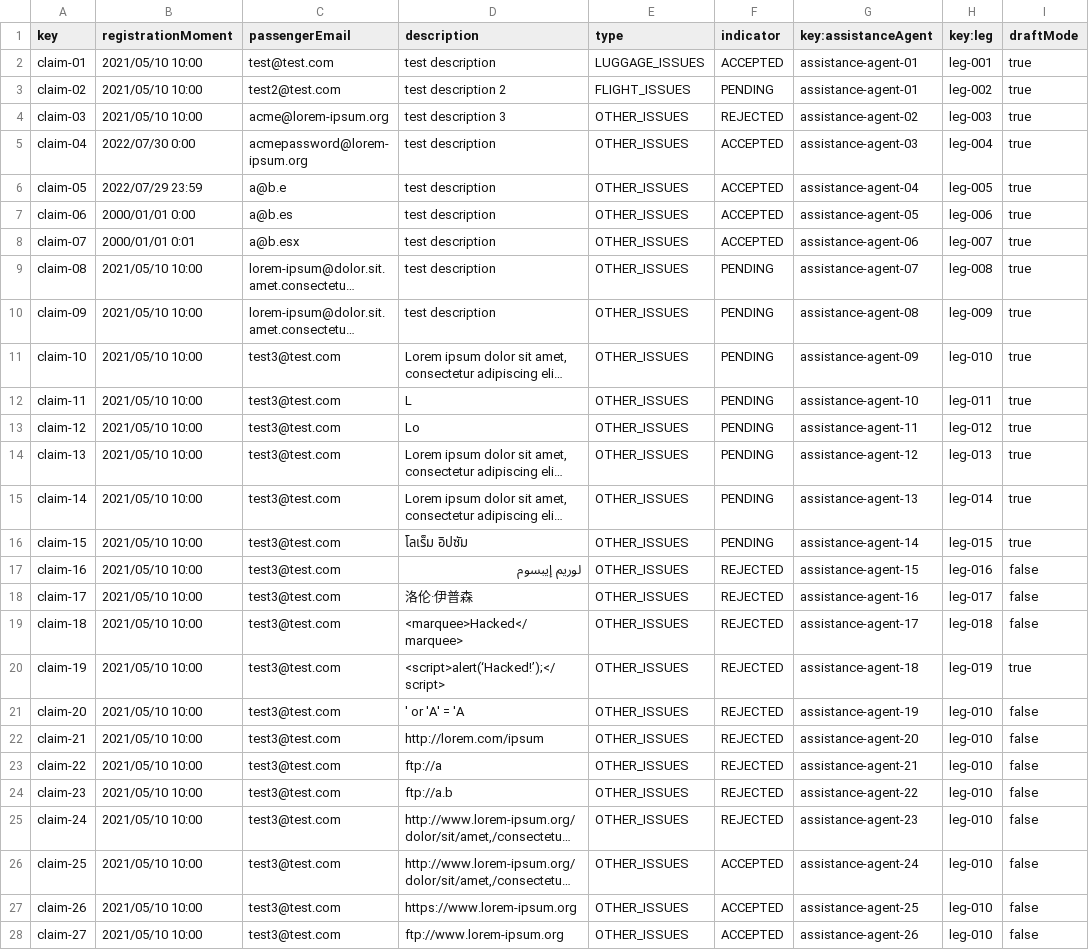
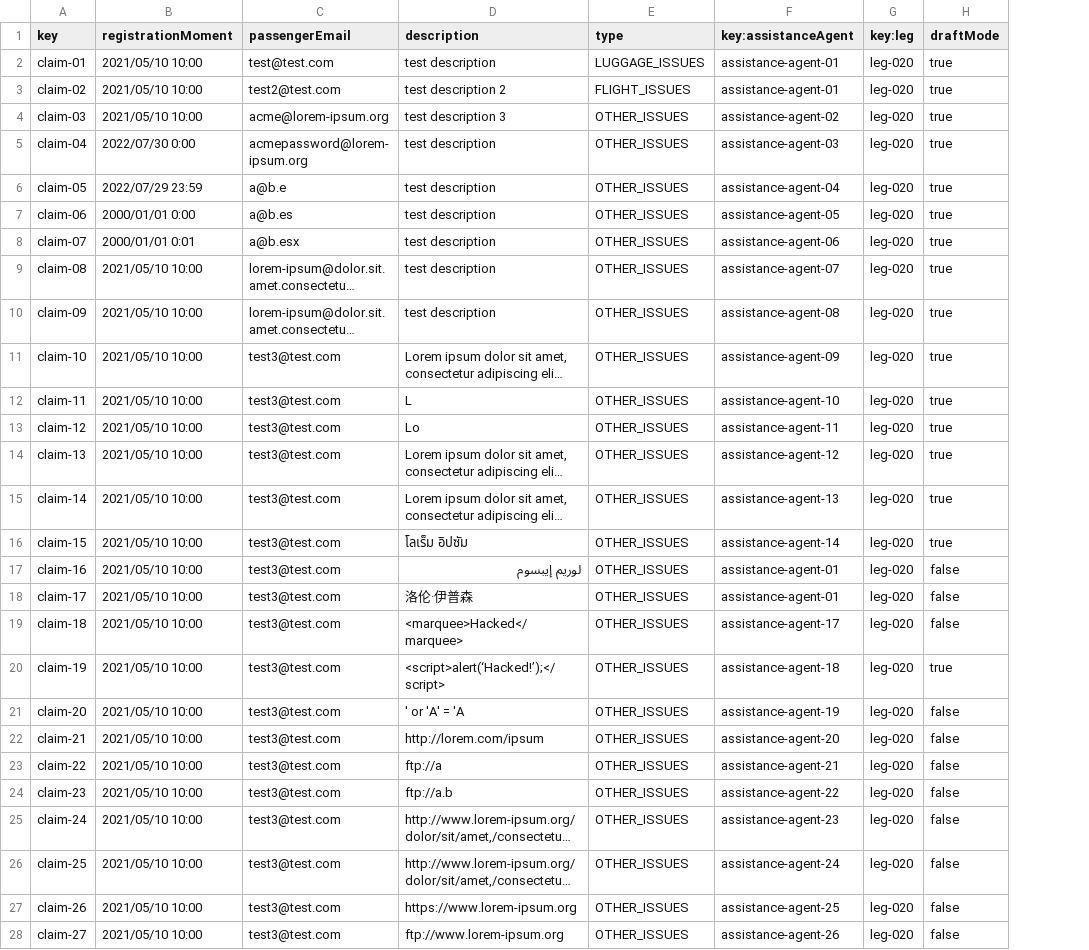
Before and after one commit to C1-024/Acme-ANS-D04, a CSV file: src/main/resources/WEB-INF/data/sample/claim.csv, drawn as a sheet; only a part is shown; long unchanged cells end in …; removed rows and columns are numbered as before the commit, all else as after; the diff covers the shown part only; the diff names each change by its address in the sheet, - before the commit and + after, or states it on an @@ line.

```diff
--- a/src/main/resources/WEB-INF/data/sample/claim.csv
+++ b/src/main/resources/WEB-INF/data/sample/claim.csv
-column F (indicator), rows 2-28: ACCEPTED | PENDING | REJECTED | ACCEPTED | ACCEPTED | ACCEPTED | ACCEPTED | PENDING | PENDING | PENDING | PENDING | PENDING | PENDING | PENDING | PENDING | REJECTED | REJECTED | REJECTED | REJECTED | REJECTED | REJECTED | REJECTED | REJECTED | REJECTED | ACCEPTED | ACCEPTED | ACCEPTED
-G2 (key:leg): leg-001
+G2 (key:leg): leg-020
-G3 (key:leg): leg-002
+G3 (key:leg): leg-020
-G4 (key:leg): leg-003
+G4 (key:leg): leg-020
-G5 (key:leg): leg-004
+G5 (key:leg): leg-020
-G6 (key:leg): leg-005
+G6 (key:leg): leg-020
-G7 (key:leg): leg-006
+G7 (key:leg): leg-020
-G8 (key:leg): leg-007
+G8 (key:leg): leg-020
-G9 (key:leg): leg-008
+G9 (key:leg): leg-020
-G10 (key:leg): leg-009
+G10 (key:leg): leg-020
-G11 (key:leg): leg-010
+G11 (key:leg): leg-020
-G12 (key:leg): leg-011
+G12 (key:leg): leg-020
-G13 (key:leg): leg-012
+G13 (key:leg): leg-020
-G14 (key:leg): leg-013
+G14 (key:leg): leg-020
-G15 (key:leg): leg-014
+G15 (key:leg): leg-020
-G16 (key:leg): leg-015
+G16 (key:leg): leg-020
-F17 (key:assistanceAgent): assistance-agent-15
+F17 (key:assistanceAgent): assistance-agent-01
-G17 (key:leg): leg-016
+G17 (key:leg): leg-020
-F18 (key:assistanceAgent): assistance-agent-16
+F18 (key:assistanceAgent): assistance-agent-01
-G18 (key:leg): leg-017
+G18 (key:leg): leg-020
-G19 (key:leg): leg-018
+G19 (key:leg): leg-020
-G20 (key:leg): leg-019
+G20 (key:leg): leg-020
-G21:G28 (key:leg): leg-010
+G21:G28 (key:leg): leg-020
```
Also changed, not shown: 19 edited cells elsewhere in this file, src/main/resources/WEB-INF/data/sample/assistance-agent.csv, src/main/resources/WEB-INF/data/sample/leg.csv, 44 other files.
